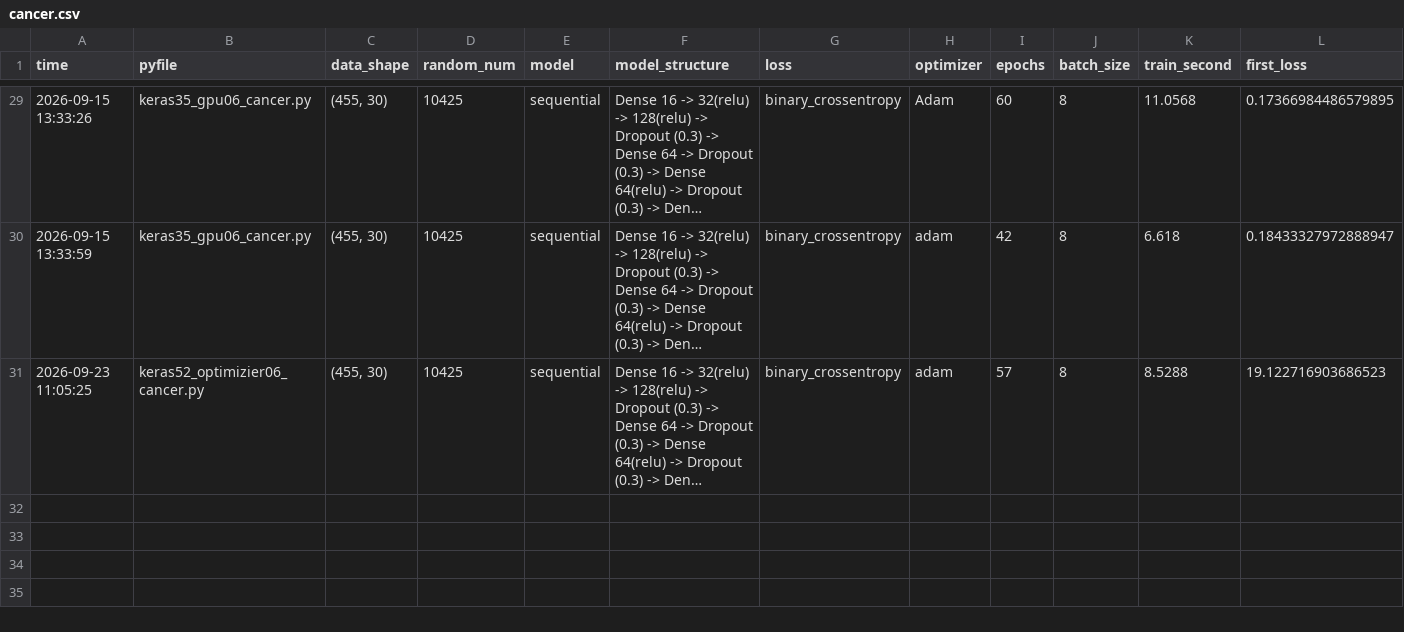
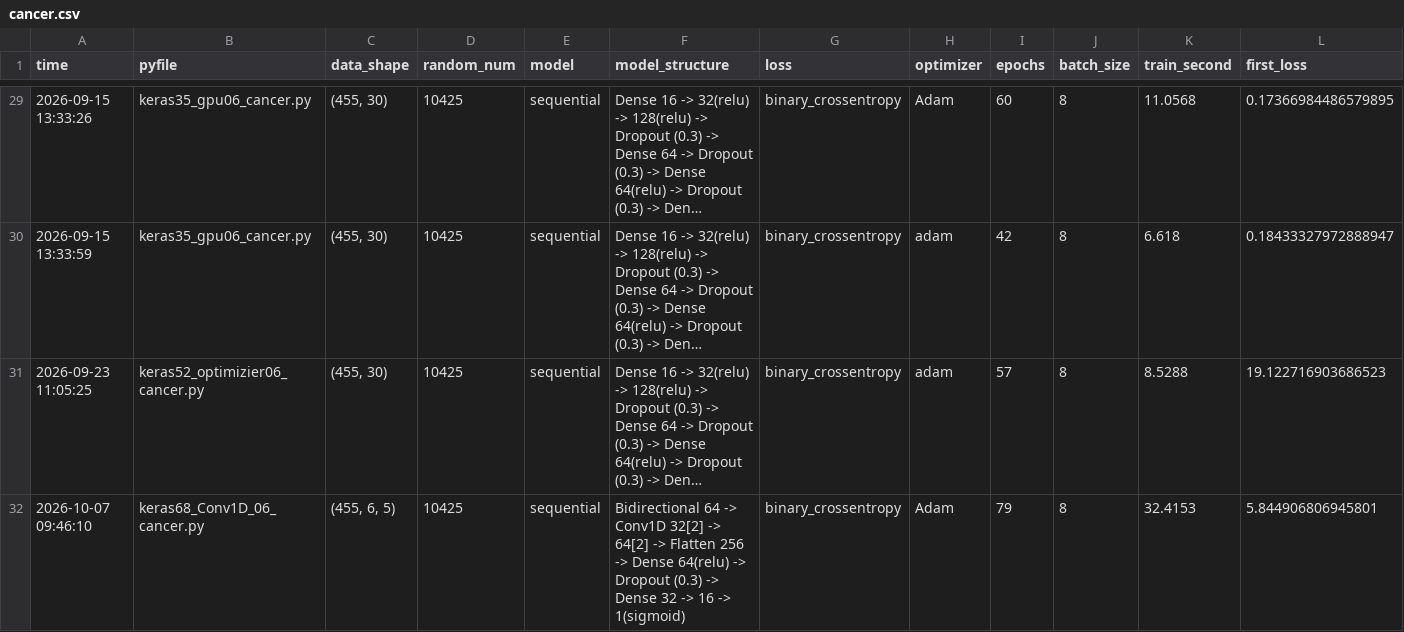
Before and after one commit to jml94-back/puriosa_ai_study, a CSV file: _data/record/cancer.csv, drawn as a sheet; only a part is shown, gaps mark what is left out; long unchanged cells end in …; rows hold the shown columns only; the diff names each change by its address in the sheet, - before the commit and + after, or states it on an @@ line.

```diff
--- a/_data/record/cancer.csv
+++ b/_data/record/cancer.csv
+row 32: 2026-10-07 09:46:10 | keras68_Conv1D_06_cancer.py | (455, 6, 5) | 10425 | sequential | Bidirectional 64 -> Conv1D 32[2] -> 64[2] -> Flatten 256 -> Dense 64(relu) -> Dropout (0.3) -> Dense 32 -> 16 -> 1(sigmoid) | binary_crossentropy | Adam | 79 | 8 | 32.4153 | 5.844906806945801
```
Also changed, not shown: _data/record/cifar100.csv, _data/record/ddarung.csv, 16 other files.
